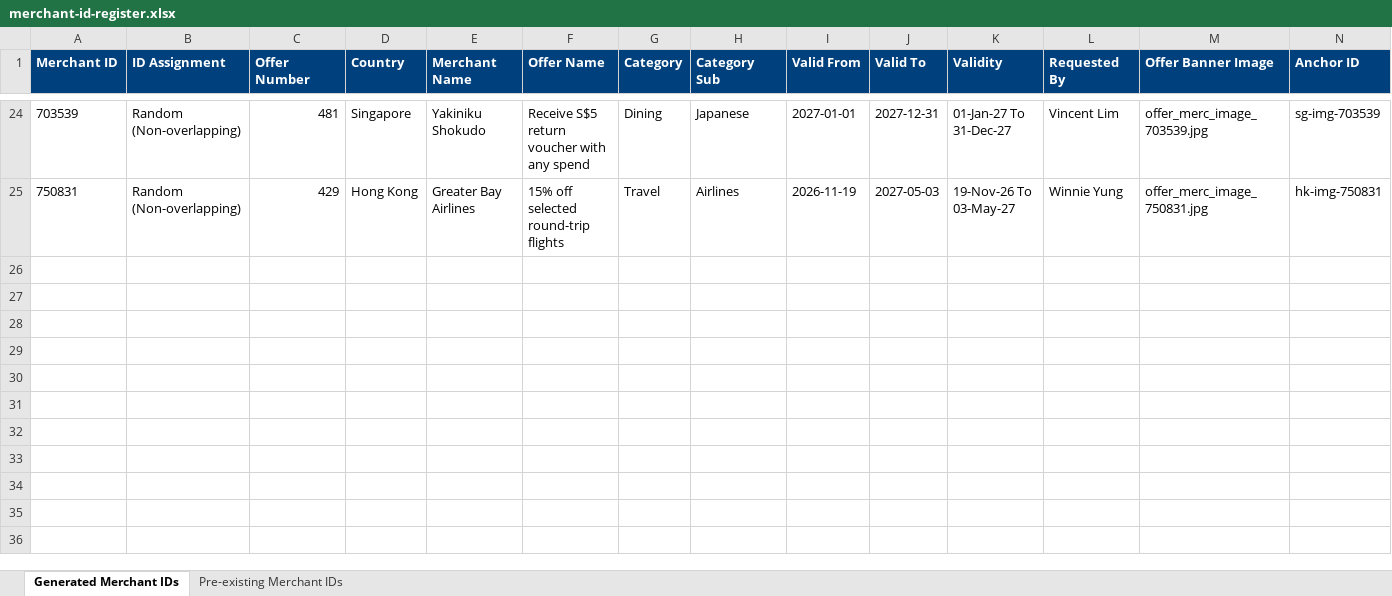
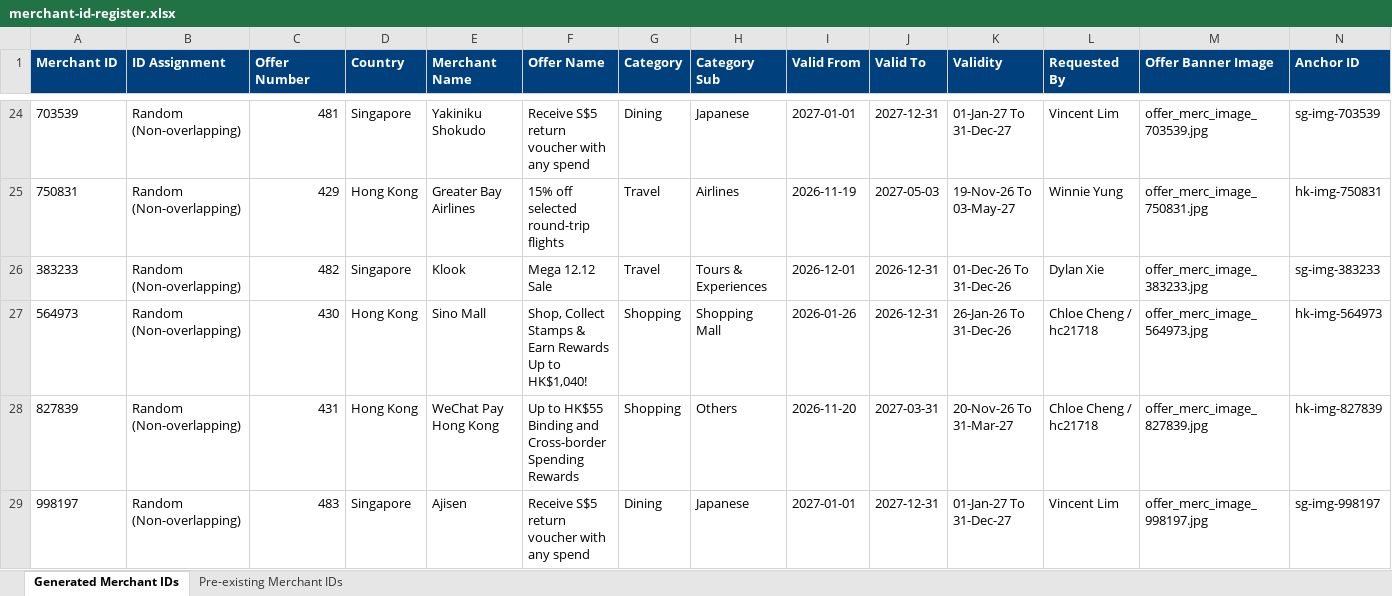
Before and after one commit to xavieralwin/offers-package, an Excel workbook: merchant-id-register.xlsx, sheet Generated Merchant IDs, drawn as a sheet; only a part is shown, gaps mark what is left out; values as stored, in another font and other column widths than the file's, no borders; rows hold the shown columns only; the diff names each change by its address in the sheet, - before the commit and + after, or states it on an @@ line.

Commit message:
4 new offers added

```diff
--- a/merchant-id-register.xlsx (sheet Generated Merchant IDs)
+++ b/merchant-id-register.xlsx (sheet Generated Merchant IDs)
+row 26: 383233 | Random (Non-overlapping) | 482 | Singapore | Klook | Mega 12.12 Sale | Travel | Tours & Experiences | 2026-12-01 | 2026-12-31 | 01-Dec-26 To 31-Dec-26 | Dylan Xie | offer_merc_image_383233.jpg | sg-img-383233
+row 27: 564973 | Random (Non-overlapping) | 430 | Hong Kong | Sino Mall | Shop, Collect Stamps & Earn Rewards Up to HK$1,040! | Shopping | Shopping Mall | 2026-01-26 | 2026-12-31 | 26-Jan-26 To 31-Dec-26 | Chloe Cheng / hc21718 | offer_merc_image_564973.jpg | hk-img-564973
+row 28: 827839 | Random (Non-overlapping) | 431 | Hong Kong | WeChat Pay Hong Kong | Up to HK$55 Binding and Cross-border Spending Rewards | Shopping | Others | 2026-11-20 | 2027-03-31 | 20-Nov-26 To 31-Mar-27 | Chloe Cheng / hc21718 | offer_merc_image_827839.jpg | hk-img-827839
+row 29: 998197 | Random (Non-overlapping) | 483 | Singapore | Ajisen | Receive S$5 return voucher with any spend | Dining | Japanese | 2027-01-01 | 2027-12-31 | 01-Jan-27 To 31-Dec-27 | Vincent Lim | offer_merc_image_998197.jpg | sg-img-998197
```
Also changed, not shown: 23 other files.
